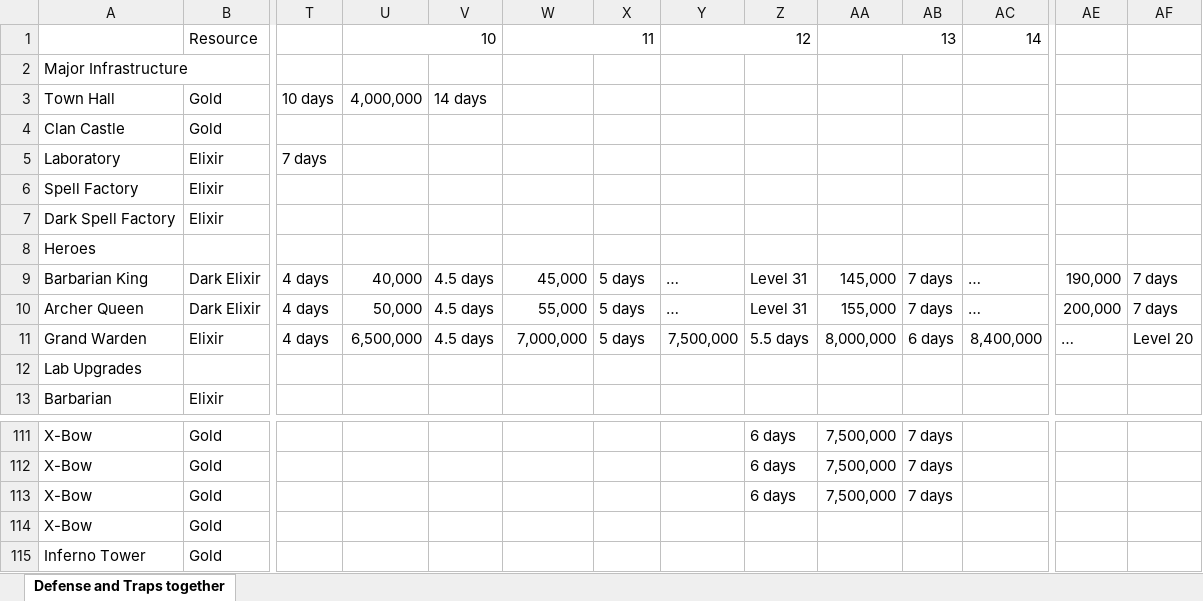
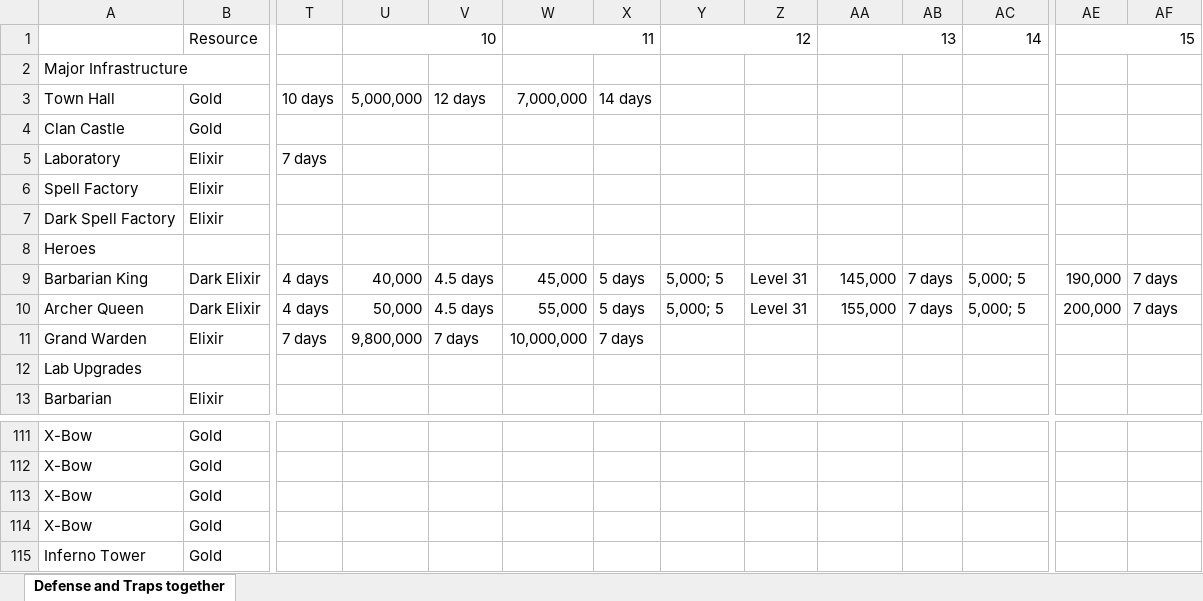
Before and after one commit to johwiltb/ClashOfClans_TechTree, an Excel workbook: ClashOfClans_TechTree/CoC_Spread.xlsx, sheet Defense and Traps together, drawn as a sheet; only a part is shown, gaps mark what is left out; values as stored, in another font and other column widths than the file's, no cell formats; removed rows and columns are numbered as before the commit, all else as after; rows hold the shown columns only; the diff covers the shown part only; the diff names each change by its address in the sheet, - before the commit and + after, or states it on an @@ line.

Commit message:
Formatting fixes
Colors for more contrast, TH costs, cell sizes maximized for 2 pages,
hero layout to have a cell that shows the increase per level.

```diff
--- a/ClashOfClans_TechTree/CoC_Spread.xlsx (sheet Defense and Traps together)
+++ b/ClashOfClans_TechTree/CoC_Spread.xlsx (sheet Defense and Traps together)
-AE1: (empty)
+AE1: 15
+AE1:AF1 merged
-U3: 4,000,000
+U3: 5,000,000
-V3: 14 days
+V3: 12 days
-W3: (empty)
+W3: 7,000,000
-X3: (empty)
+X3: 14 days
-Y9:Y10: …
+Y9:Y10: 5,000; 5
-AC9:AC10: …
+AC9:AC10: 5,000; 5
-row 11: Grand Warden | Elixir | 4 days | 6,500,000 | 4.5 days | 7,000,000 | 5 days | 7,500,000 | 5.5 days | 8,000,000 | 6 days | 8,400,000 | … | Level 20
+row 11: Grand Warden | Elixir | 7 days | 9,800,000 | 7 days | 10,000,000 | 7 days
-Z111:Z113: 6 days
+Z111:Z113: (empty)
-AA111:AA113: 7,500,000
+AA111:AA113: (empty)
-AB111:AB113: 7 days
+AB111:AB113: (empty)
```
Also changed, not shown: 81 edited cells elsewhere in this sheet, cell formats.
